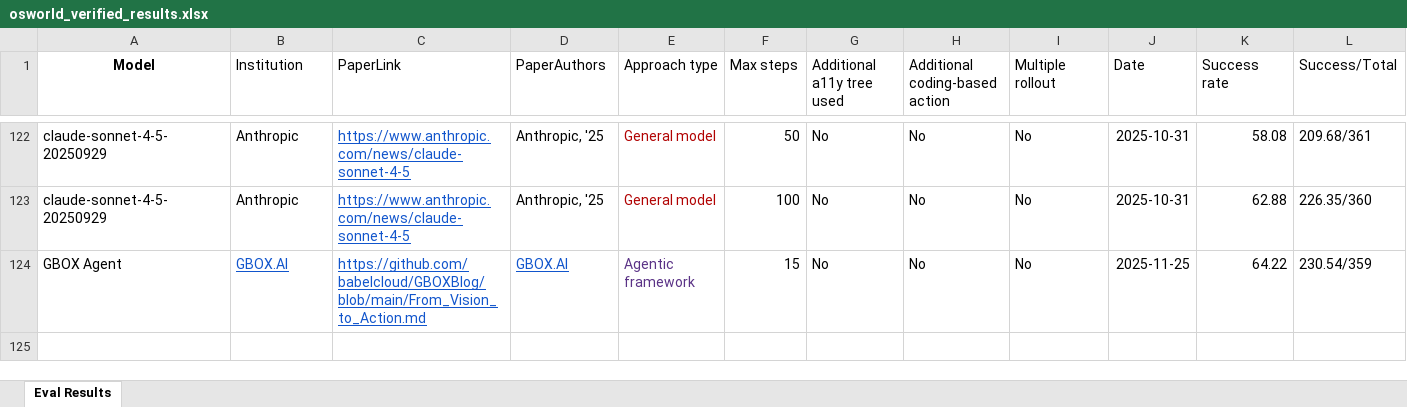
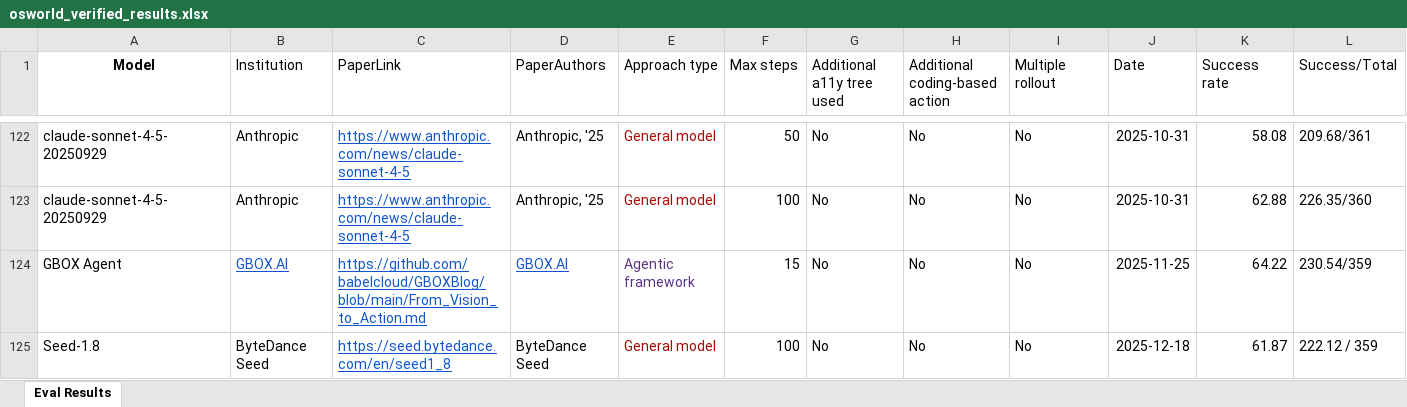
Before and after one commit to OS-World/OS-World.github.io, an Excel workbook: static/data/osworld_verified_results.xlsx, sheet Eval Results, drawn as a sheet; only a part is shown, gaps mark what is left out; values as stored, in another font and other column widths than the file's, no borders; rows hold the shown columns only; the diff names each change by its address in the sheet, - before the commit and + after, or states it on an @@ line.

Commit message:
Update osworld_verified_results.xlsx with latest verified data

```diff
--- a/static/data/osworld_verified_results.xlsx (sheet Eval Results)
+++ b/static/data/osworld_verified_results.xlsx (sheet Eval Results)
+row 125: Seed-1.8 | ByteDance Seed | https://seed.bytedance.com/en/seed1_8 | ByteDance Seed | General model | 100 | No | No | No | 2025-12-18 | 61.87 | 222.12 / 359
```
